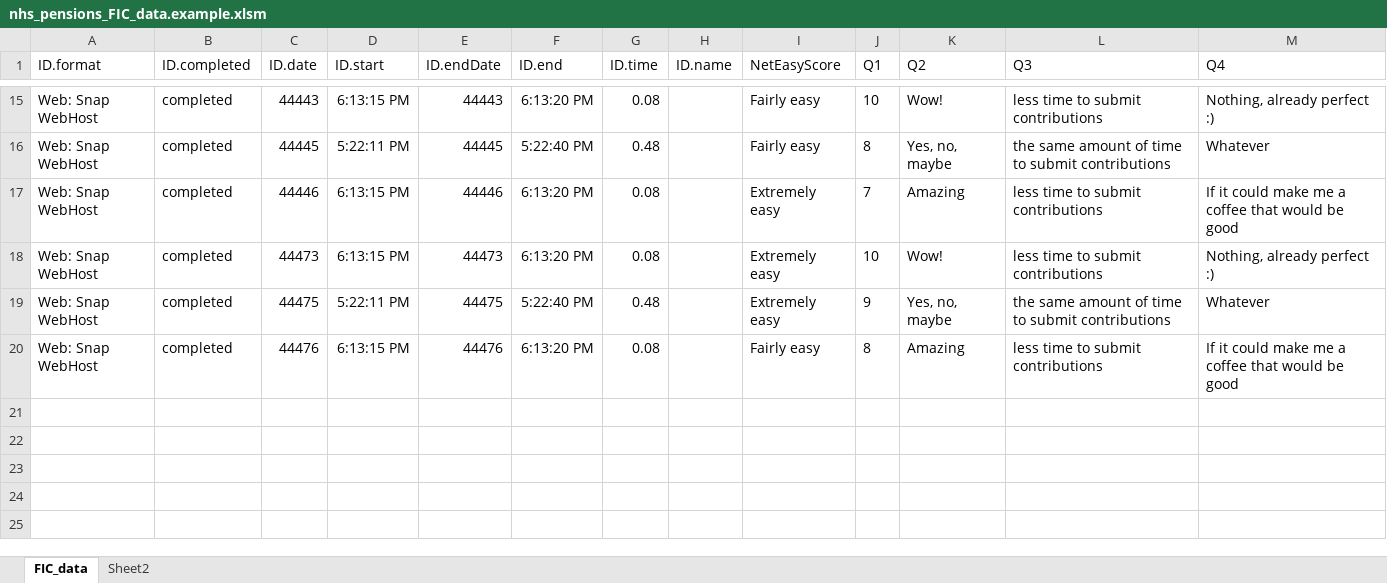
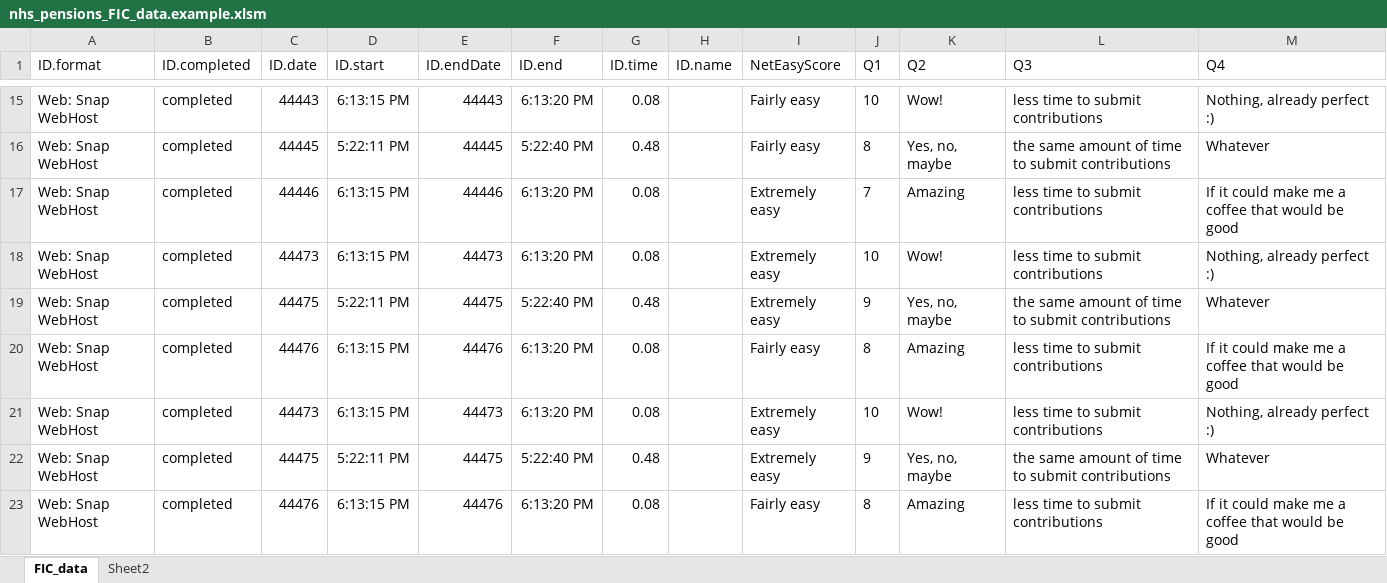
Before and after one commit to MarkMc1089/FIC, an Excel workbook: data-raw/nhs_pensions_FIC_data.example.xlsm, sheet FIC_data, drawn as a sheet; only a part is shown, gaps mark what is left out; values as stored, in another font and other column widths than the file's, no borders; the diff names each change by its address in the sheet, - before the commit and + after, or states it on an @@ line.

Commit message:
Update example Excel files

```diff
--- a/data-raw/nhs_pensions_FIC_data.example.xlsm (sheet FIC_data)
+++ b/data-raw/nhs_pensions_FIC_data.example.xlsm (sheet FIC_data)
+row 21: Web: Snap WebHost | completed | 44473 | 6:13:15 PM | 44473 | 6:13:20 PM | 0.08 |  | Extremely easy | 10 | Wow! | less time to submit contributions | Nothing, already perfect :)
+row 22: Web: Snap WebHost | completed | 44475 | 5:22:11 PM | 44475 | 5:22:40 PM | 0.48 |  | Extremely easy | 9 | Yes, no, maybe | the same amount of time to submit contributions | Whatever
+row 23: Web: Snap WebHost | completed | 44476 | 6:13:15 PM | 44476 | 6:13:20 PM | 0.08 |  | Fairly easy | 8 | Amazing | less time to submit contributions | If it could make me a coffee that would be good
```
Also changed, not shown: sheet Sheet2, data-raw/nhs_pensions_FIC_targets.example.xlsm.
